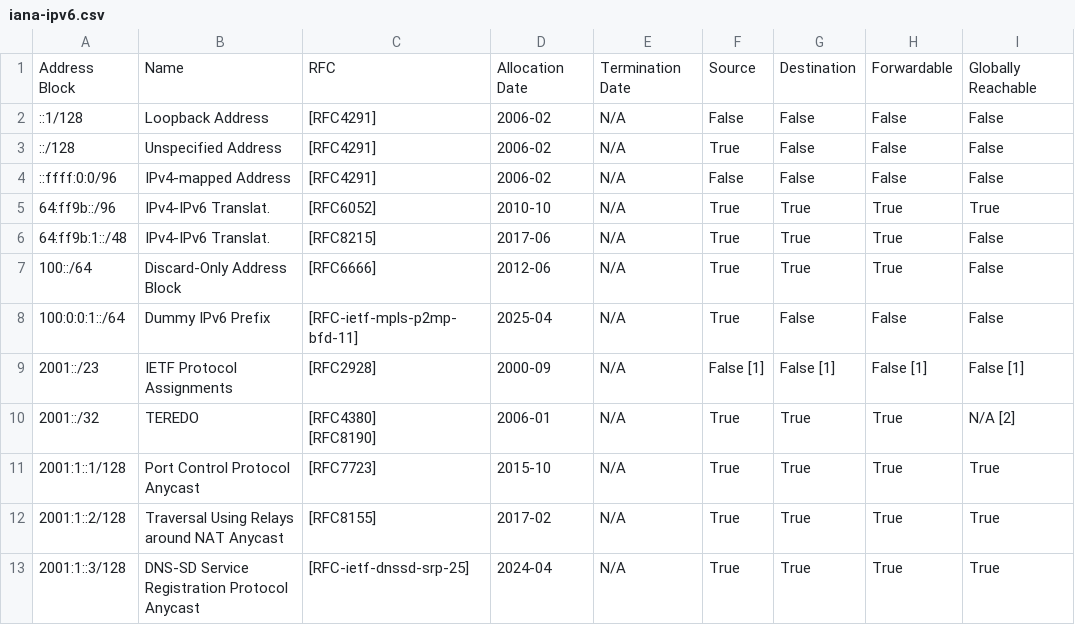
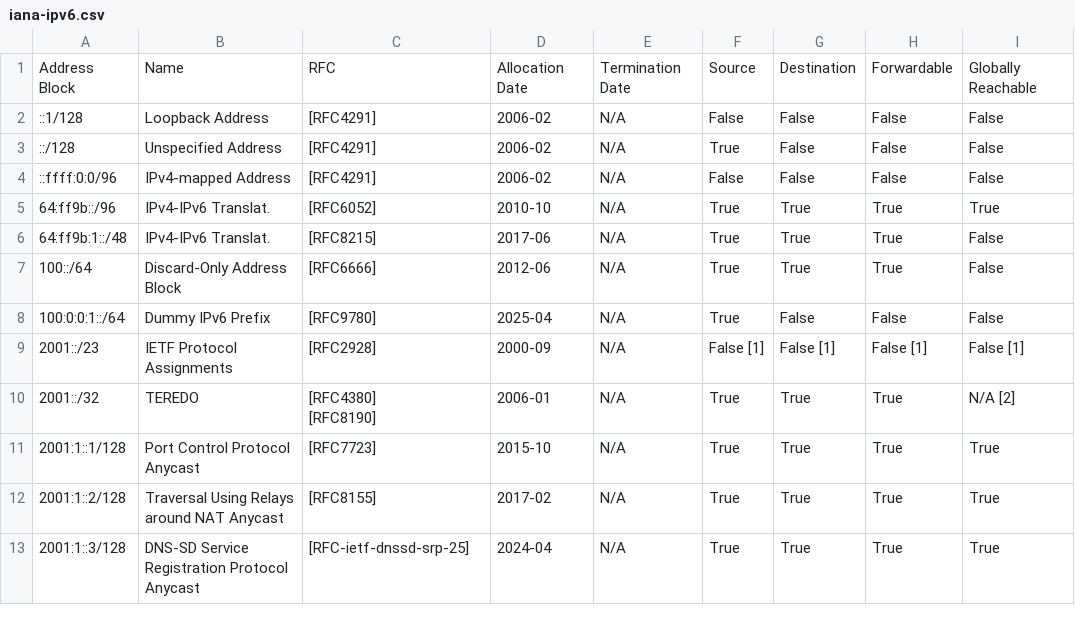
Before and after one commit to fartbagxp/aas-cidr-ranges, a CSV file: data/raw/iana-ipv6.csv, drawn as a sheet; only a part is shown; the diff names each change by its address in the sheet, - before the commit and + after, or states it on an @@ line.

```diff
--- a/data/raw/iana-ipv6.csv
+++ b/data/raw/iana-ipv6.csv
-C8: [RFC-ietf-mpls-p2mp-bfd-11]
+C8: [RFC9780]
```
Also changed, not shown: 9 other files.
